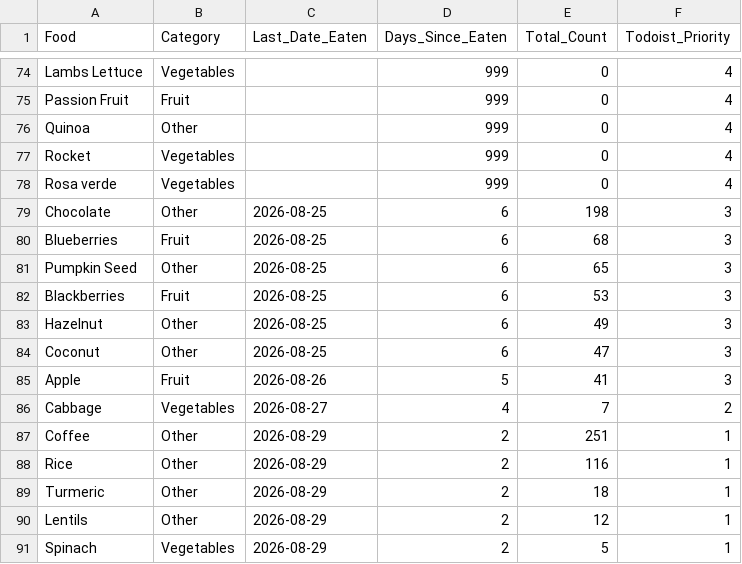
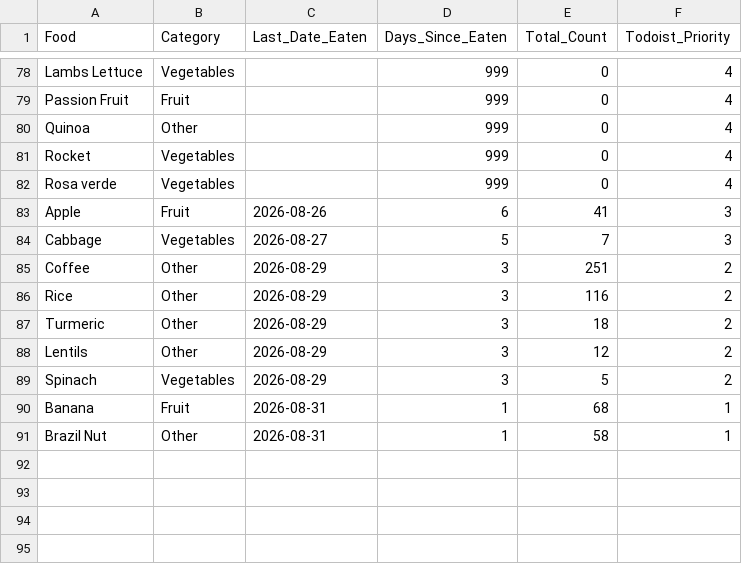
Before and after one commit to JevonDaffyd/python-food-tracker, a CSV file: food_reference.csv, drawn as a sheet; only a part is shown, gaps mark what is left out; the diff covers the shown part only.

```diff
--- a/food_reference.csv
+++ b/food_reference.csv
@@ -78,14 +82,10 @@ Rocket,Vegetables,,999,0,4
 Rosa verde,Vegetables,,999,0,4
-Chocolate,Other,2026-08-25,6,198,3
-Blueberries,Fruit,2026-08-25,6,68,3
-Pumpkin Seed,Other,2026-08-25,6,65,3
-Blackberries,Fruit,2026-08-25,6,53,3
-Hazelnut,Other,2026-08-25,6,49,3
-Coconut,Other,2026-08-25,6,47,3
-Apple,Fruit,2026-08-26,5,41,3
-Cabbage,Vegetables,2026-08-27,4,7,2
-Coffee,Other,2026-08-29,2,251,1
-Rice,Other,2026-08-29,2,116,1
-Turmeric,Other,2026-08-29,2,18,1
-Lentils,Other,2026-08-29,2,12,1
-Spinach,Vegetables,2026-08-29,2,5,1
+Apple,Fruit,2026-08-26,6,41,3
+Cabbage,Vegetables,2026-08-27,5,7,3
+Coffee,Other,2026-08-29,3,251,2
+Rice,Other,2026-08-29,3,116,2
+Turmeric,Other,2026-08-29,3,18,2
+Lentils,Other,2026-08-29,3,12,2
+Spinach,Vegetables,2026-08-29,3,5,2
+Banana,Fruit,2026-08-31,1,68,1
+Brazil Nut,Other,2026-08-31,1,58,1
```
Also changed, not shown: 5 added rows, 1 removed row and 68 edited cells elsewhere in this file.
